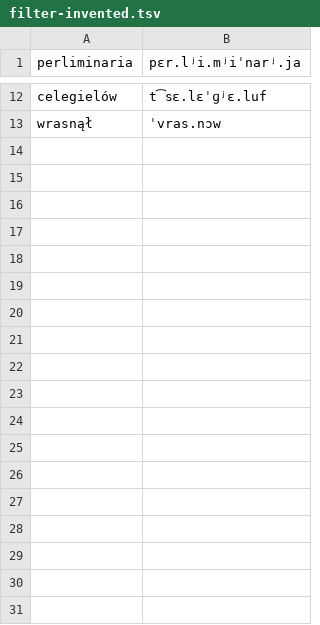
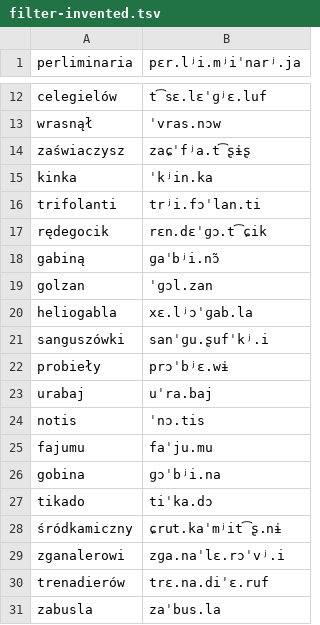
Before and after one commit to jimregan/wolnelektury-speech-corpus, a TSV file: pron-data/filter-invented.tsv, drawn as a sheet; only a part is shown, gaps mark what is left out.

```diff
--- a/pron-data/filter-invented.tsv
+++ b/pron-data/filter-invented.tsv
@@ -13 +13,19 @@ celegielów	t͡sɛ.lɛˈɡʲɛ.luf
 wrasnął	ˈvras.nɔw
+zaświaczysz	zaɕˈfʲa.t͡ʂɨʂ
+kinka	ˈkʲin.ka
+trifolanti	trʲi.fɔˈlan.ti
+rędegocik	rɛn.dɛˈɡɔ.t͡ɕik
+gabiną	ɡaˈbʲi.nɔ̃
+golzan	ˈɡɔl.zan
+heliogabla	xɛ.lʲɔˈɡab.la
+sanguszówki	sanˈɡu.ʂufˈkʲ.i
+probieły	prɔˈbʲɛ.wɨ
+urabaj	uˈra.baj
+notis	ˈnɔ.tis
+fajumu	faˈju.mu
+gobina	ɡɔˈbʲi.na
+tikado	tiˈka.dɔ
+śródkamiczny	ɕrut.kaˈmʲit͡ʂ.nɨ
+zganalerowi	zɡa.naˈlɛ.rɔˈvʲ.i
+trenadierów	trɛ.na.diˈɛ.ruf
+zabusla	zaˈbus.la
```
Also changed, not shown: lm-normalisations.tsv, pron-data/filter-effect.tsv, 21 other files.
